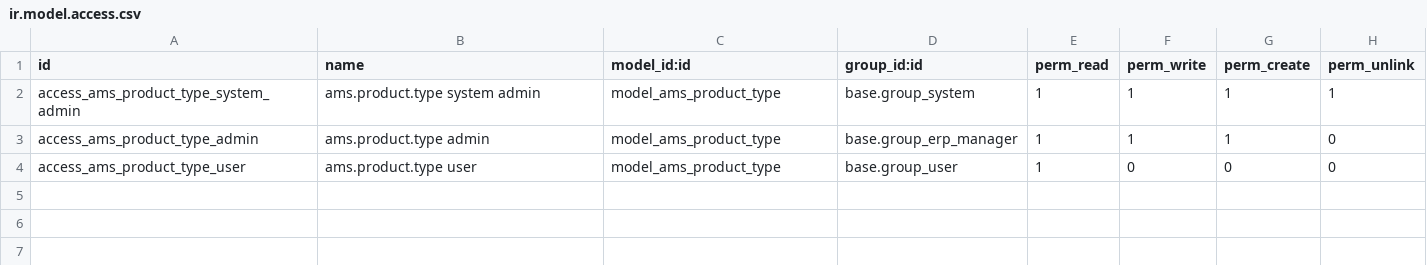
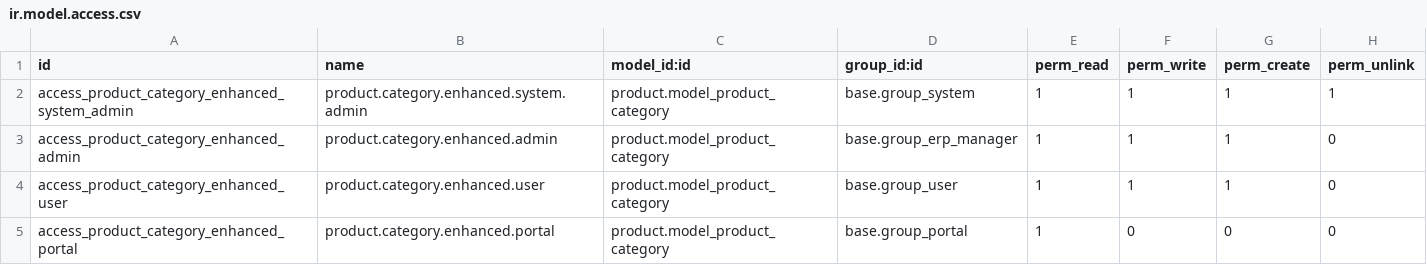
Before and after one commit to belgianspud/odoo_ams, a CSV file: custom_addons/ams_product_types/security/ir.model.access.csv, drawn as a sheet.

```diff
--- a/custom_addons/ams_product_types/security/ir.model.access.csv
+++ b/custom_addons/ams_product_types/security/ir.model.access.csv
@@ -1,4 +1,5 @@
 id,name,model_id:id,group_id:id,perm_read,perm_write,perm_create,perm_unlink
-access_ams_product_type_system_admin,ams.product.type system admin,model_ams_product_type,base.group_system,1,1,1,1
-access_ams_product_type_admin,ams.product.type admin,model_ams_product_type,base.group_erp_manager,1,1,1,0
-access_ams_product_type_user,ams.product.type user,model_ams_product_type,base.group_user,1,0,0,0
+access_product_category_enhanced_system_admin,product.category.enhanced.system.admin,product.model_product_category,base.group_system,1,1,1,1
+access_product_category_enhanced_admin,product.category.enhanced.admin,product.model_product_category,base.group_erp_manager,1,1,1,0
+access_product_category_enhanced_user,product.category.enhanced.user,product.model_product_category,base.group_user,1,1,1,0
+access_product_category_enhanced_portal,product.category.enhanced.portal,product.model_product_category,base.group_portal,1,0,0,0
```
Also changed, not shown: custom_addons/ams_products_base/security/ir.model.access.csv, 18 other files.
